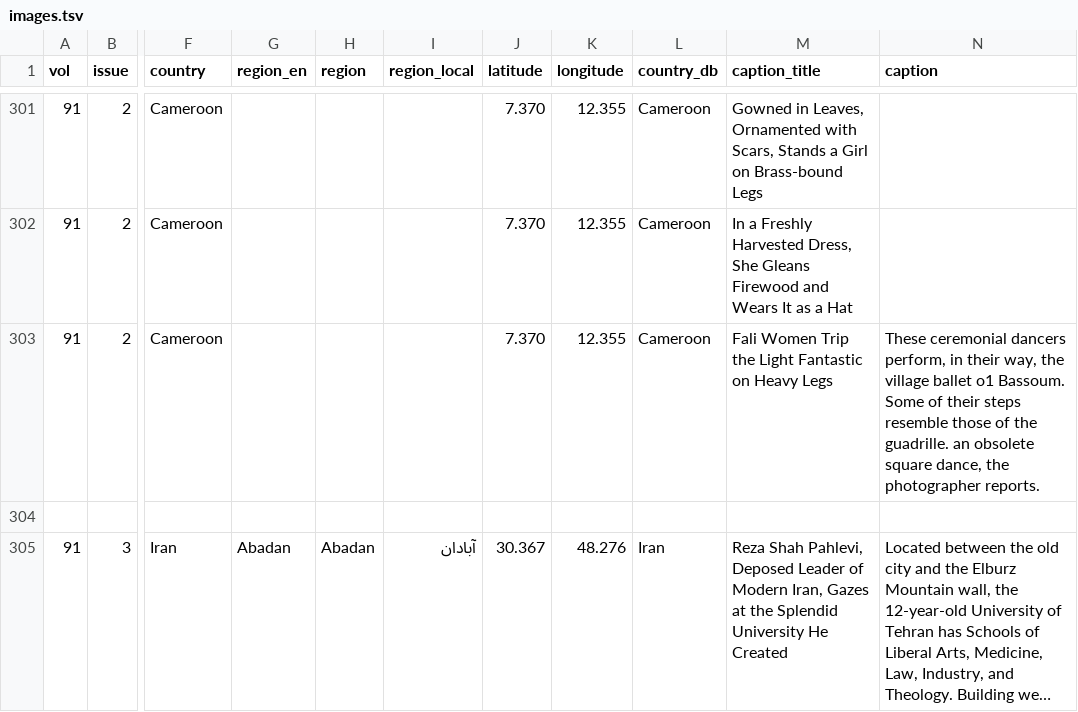
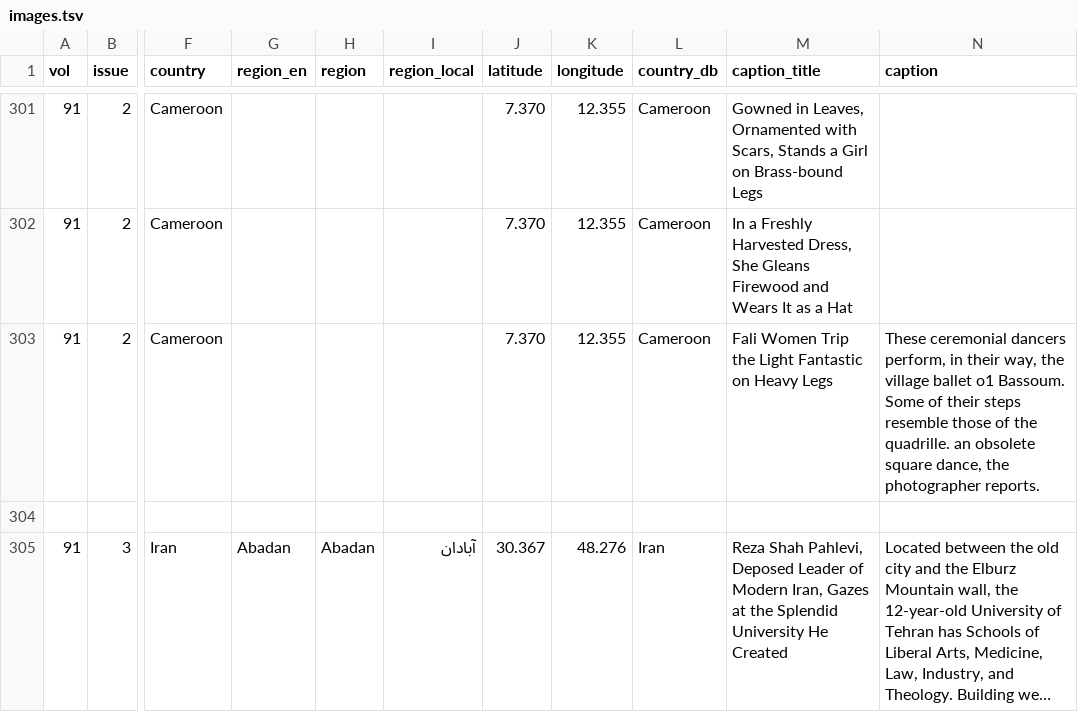
Before and after one commit to KiiKang/proposition02, a TSV file: public/images.tsv, drawn as a sheet; only a part is shown, gaps mark what is left out; long unchanged cells end in …; the diff names each change by its address in the sheet, - before the commit and + after, or states it on an @@ line.

```diff
--- a/public/images.tsv
+++ b/public/images.tsv
-N303 (caption): …of the guadrille. an obsolete…
+N303 (caption): …of the quadrille. an obsolete…
```
Also changed, not shown: 12 other files.
